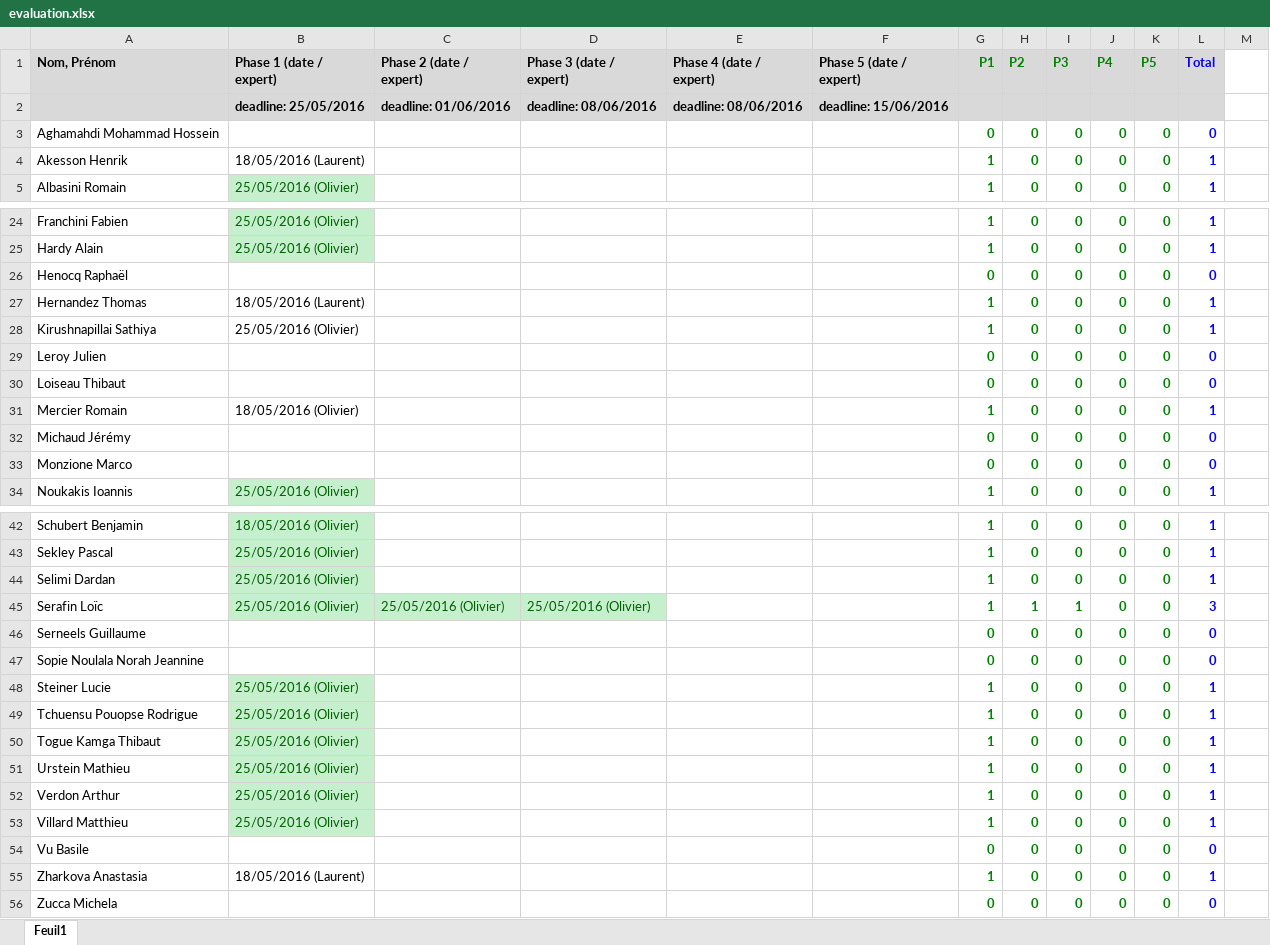
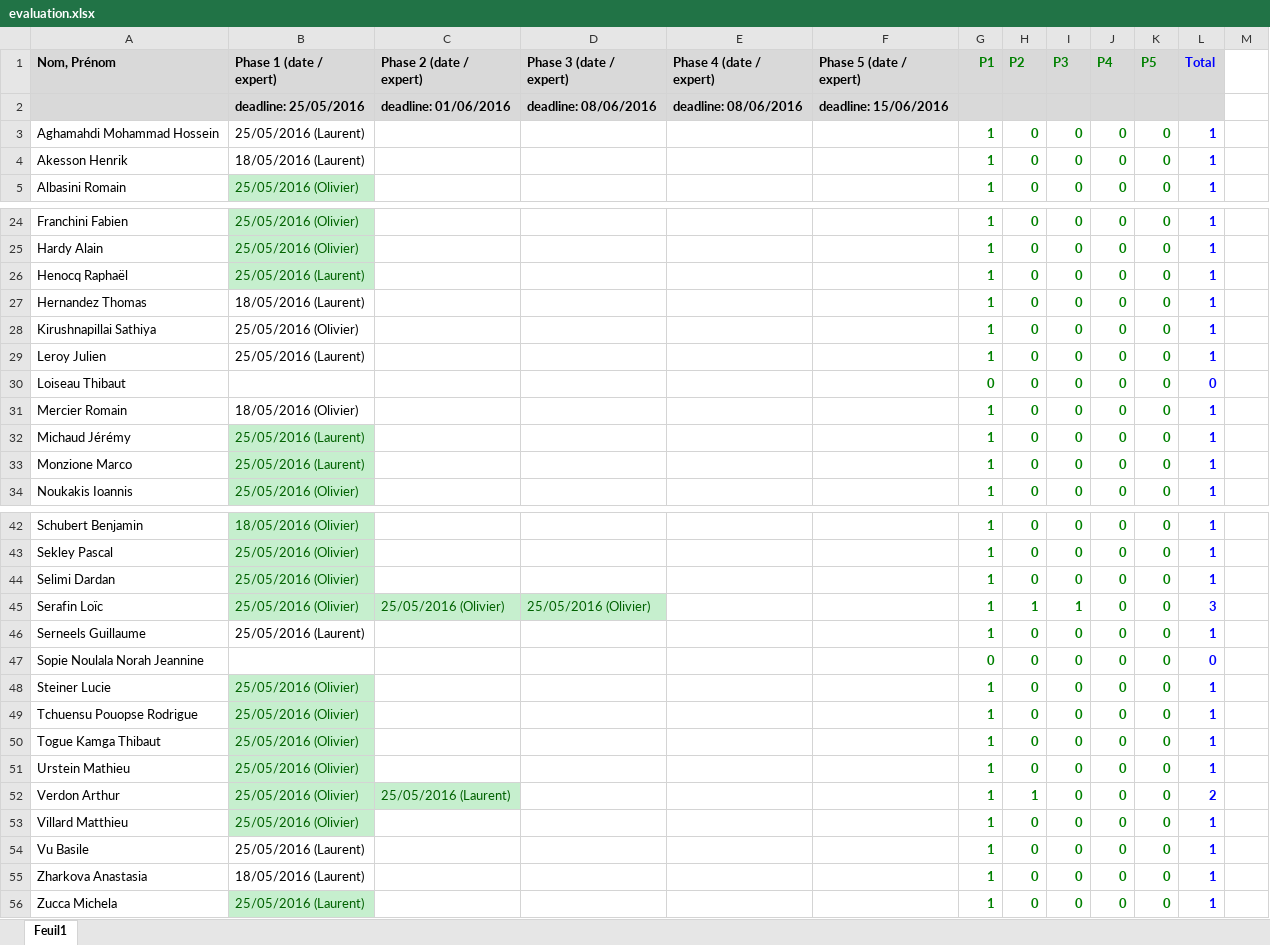
Before and after one commit to xav21/Teaching-HEIGVD-RES-2017-Labo-HTTPInfra, an Excel workbook: evaluation/evaluation.xlsx, sheet Feuil1, drawn as a sheet; only a part is shown, gaps mark what is left out; values as stored, in another font and other column widths than the file's, no borders; conditional formats not drawn; the diff covers the shown part only; the diff names each change by its address in the sheet, - before the commit and + after, or states it on an @@ line.

```diff
--- a/evaluation/evaluation.xlsx (sheet Feuil1)
+++ b/evaluation/evaluation.xlsx (sheet Feuil1)
-B3 (Phase 1 (date / expert)): (empty)
+B3 (Phase 1 (date / expert)): 25/05/2016 (Laurent)
-G3 (P1): 0
+G3 (P1): 1
-L3 (Total): 0
+L3 (Total): 1
-B26 (Phase 1 (date / expert)): (empty)
+B26 (Phase 1 (date / expert)): 25/05/2016 (Laurent)
-B26 fill: none
+B26 fill: #C6EFCE
-G26 (P1): 0
+G26 (P1): 1
-L26 (Total): 0
+L26 (Total): 1
-B29 (Phase 1 (date / expert)): (empty)
+B29 (Phase 1 (date / expert)): 25/05/2016 (Laurent)
-G29 (P1): 0
+G29 (P1): 1
-L29 (Total): 0
+L29 (Total): 1
-B32:B33 (Phase 1 (date / expert)): (empty)
+B32:B33 (Phase 1 (date / expert)): 25/05/2016 (Laurent)
-B32:B33 fill: none
+B32:B33 fill: #C6EFCE
-G32:G33 (P1): 0
+G32:G33 (P1): 1
-L32:L33 (Total): 0
+L32:L33 (Total): 1
-B46 (Phase 1 (date / expert)): (empty)
+B46 (Phase 1 (date / expert)): 25/05/2016 (Laurent)
-G46 (P1): 0
+G46 (P1): 1
-L46 (Total): 0
+L46 (Total): 1
-C52 (Phase 2 (date / expert)): (empty)
+C52 (Phase 2 (date / expert)): 25/05/2016 (Laurent)
-C52 fill: none
+C52 fill: #C6EFCE
-H52 (P2): 0
+H52 (P2): 1
-L52 (Total): 1
+L52 (Total): 2
-B54 (Phase 1 (date / expert)): (empty)
+B54 (Phase 1 (date / expert)): 25/05/2016 (Laurent)
-G54 (P1): 0
+G54 (P1): 1
-L54 (Total): 0
+L54 (Total): 1
-B56 (Phase 1 (date / expert)): (empty)
+B56 (Phase 1 (date / expert)): 25/05/2016 (Laurent)
-B56 fill: none
+B56 fill: #C6EFCE
-G56 (P1): 0
+G56 (P1): 1
-L56 (Total): 0
+L56 (Total): 1
```
Also changed, not shown: 29 edited cells and cell formats elsewhere in this sheet, 1 other file.
